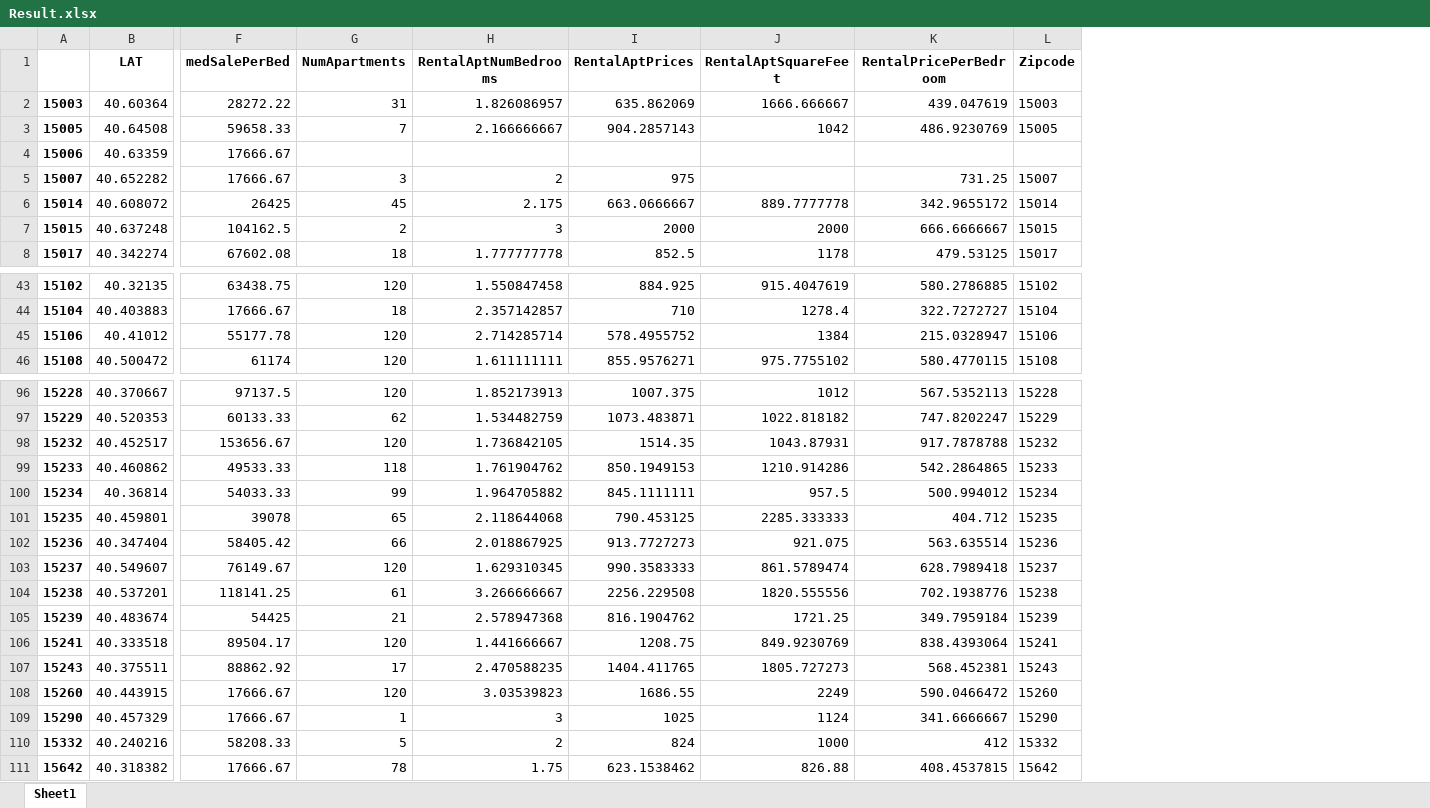
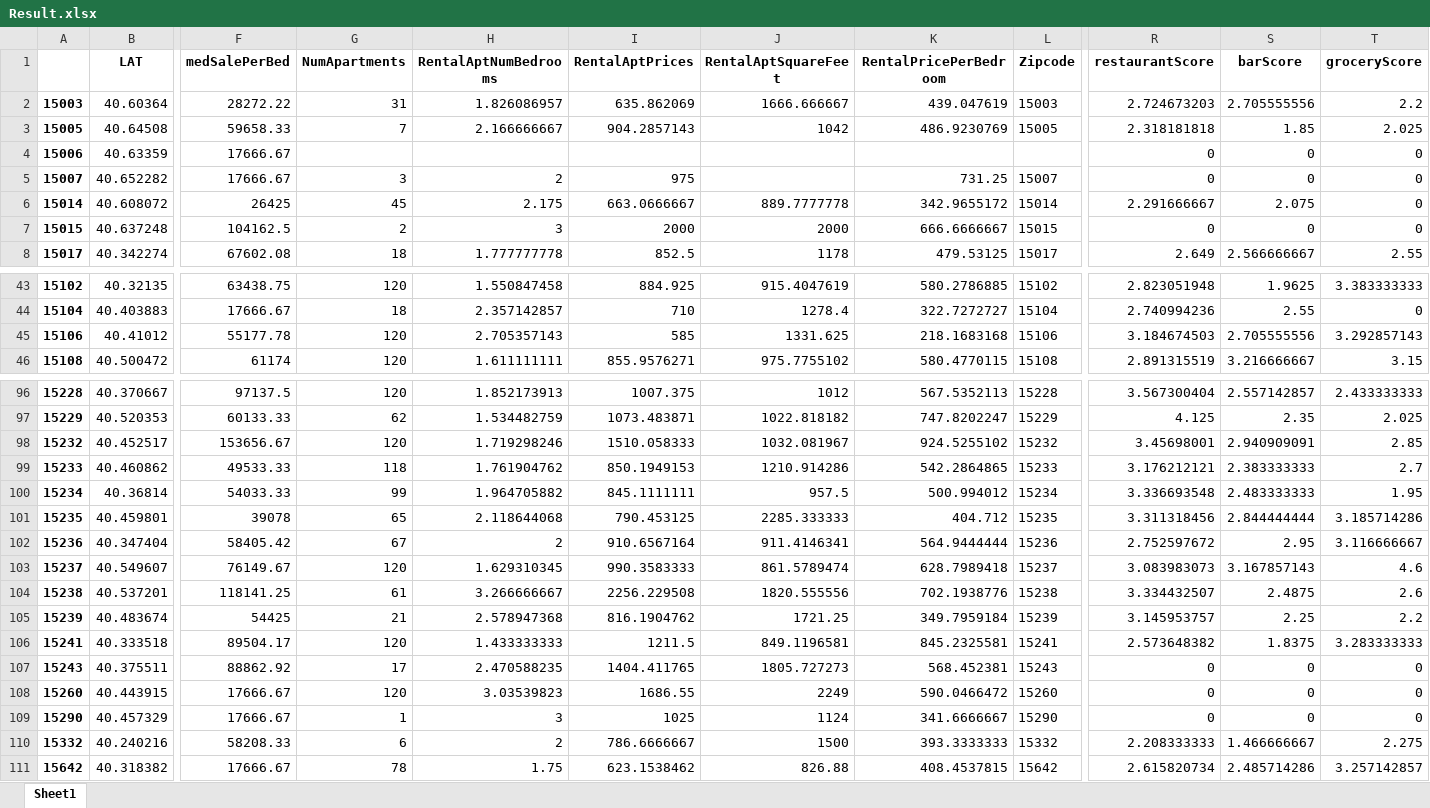
Before and after one commit to Ajcaico/Homi_DFP, an Excel workbook: Result.xlsx, sheet Sheet1, drawn as a sheet; only a part is shown, gaps mark what is left out; values as stored, in another font and other column widths than the file's, no borders; the diff covers the shown part only; the diff names each change by its address in the sheet, - before the commit and + after, or states it on an @@ line.

```diff
--- a/Result.xlsx (sheet Sheet1)
+++ b/Result.xlsx (sheet Sheet1)
+column R (restaurantScore), rows 2-8: 2.724673203 | 2.318181818 | 0 | 0 | 2.291666667 | 0 | 2.649; rows 43-46: 2.823051948 | 2.740994236 | 3.184674503 | 2.891315519; rows 96-111: 3.567300404 | 4.125 | 3.45698001 | 3.176212121 | 3.336693548 | 3.311318456 | 2.752597672 | 3.083983073 | 3.334432507 | 3.145953757 | 2.573648382 | 0 | 0 | 0 | 2.208333333 | 2.615820734
+column S (barScore), rows 2-8: 2.705555556 | 1.85 | 0 | 0 | 2.075 | 0 | 2.566666667; rows 43-46: 1.9625 | 2.55 | 2.705555556 | 3.216666667; rows 96-111: 2.557142857 | 2.35 | 2.940909091 | 2.383333333 | 2.483333333 | 2.844444444 | 2.95 | 3.167857143 | 2.4875 | 2.25 | 1.8375 | 0 | 0 | 0 | 1.466666667 | 2.485714286
+column T (groceryScore), rows 2-8: 2.2 | 2.025 | 0 | 0 | 0 | 0 | 2.55; rows 43-46: 3.383333333 | 0 | 3.292857143 | 3.15; rows 96-111: 2.433333333 | 2.025 | 2.85 | 2.7 | 1.95 | 3.185714286 | 3.116666667 | 4.6 | 2.6 | 2.2 | 3.283333333 | 0 | 0 | 0 | 2.275 | 3.257142857
-H45 (RentalAptNumBedrooms): 2.714285714
+H45 (RentalAptNumBedrooms): 2.705357143
-I45 (RentalAptPrices): 578.4955752
+I45 (RentalAptPrices): 585
-J45 (RentalAptSquareFeet): 1384
+J45 (RentalAptSquareFeet): 1331.625
-K45 (RentalPricePerBedroom): 215.0328947
+K45 (RentalPricePerBedroom): 218.1683168
-H98 (RentalAptNumBedrooms): 1.736842105
+H98 (RentalAptNumBedrooms): 1.719298246
-I98 (RentalAptPrices): 1514.35
+I98 (RentalAptPrices): 1510.058333
-J98 (RentalAptSquareFeet): 1043.87931
+J98 (RentalAptSquareFeet): 1032.081967
-K98 (RentalPricePerBedroom): 917.7878788
+K98 (RentalPricePerBedroom): 924.5255102
-G102 (NumApartments): 66
+G102 (NumApartments): 67
-H102 (RentalAptNumBedrooms): 2.018867925
+H102 (RentalAptNumBedrooms): 2
-I102 (RentalAptPrices): 913.7727273
+I102 (RentalAptPrices): 910.6567164
-J102 (RentalAptSquareFeet): 921.075
+J102 (RentalAptSquareFeet): 911.4146341
-K102 (RentalPricePerBedroom): 563.635514
+K102 (RentalPricePerBedroom): 564.9444444
-H106 (RentalAptNumBedrooms): 1.441666667
+H106 (RentalAptNumBedrooms): 1.433333333
-I106 (RentalAptPrices): 1208.75
+I106 (RentalAptPrices): 1211.5
-J106 (RentalAptSquareFeet): 849.9230769
+J106 (RentalAptSquareFeet): 849.1196581
-K106 (RentalPricePerBedroom): 838.4393064
+K106 (RentalPricePerBedroom): 845.2325581
-G110 (NumApartments): 5
+G110 (NumApartments): 6
-I110 (RentalAptPrices): 824
+I110 (RentalAptPrices): 786.6666667
-J110 (RentalAptSquareFeet): 1000
+J110 (RentalAptSquareFeet): 1500
-K110 (RentalPricePerBedroom): 412
+K110 (RentalPricePerBedroom): 393.3333333
```
Also changed, not shown: 11 edited cells elsewhere in this sheet, AggregateCraigslistData.xlsx, 4 other files.
